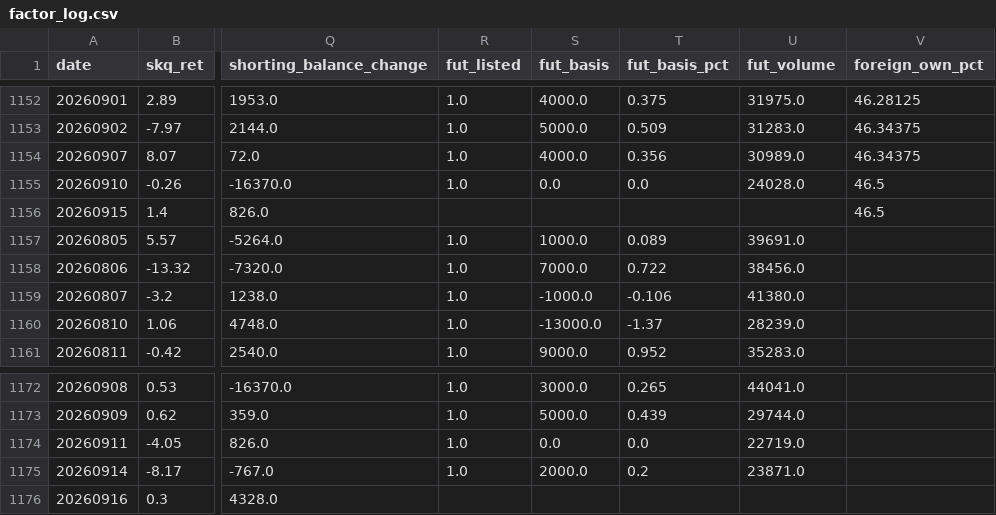
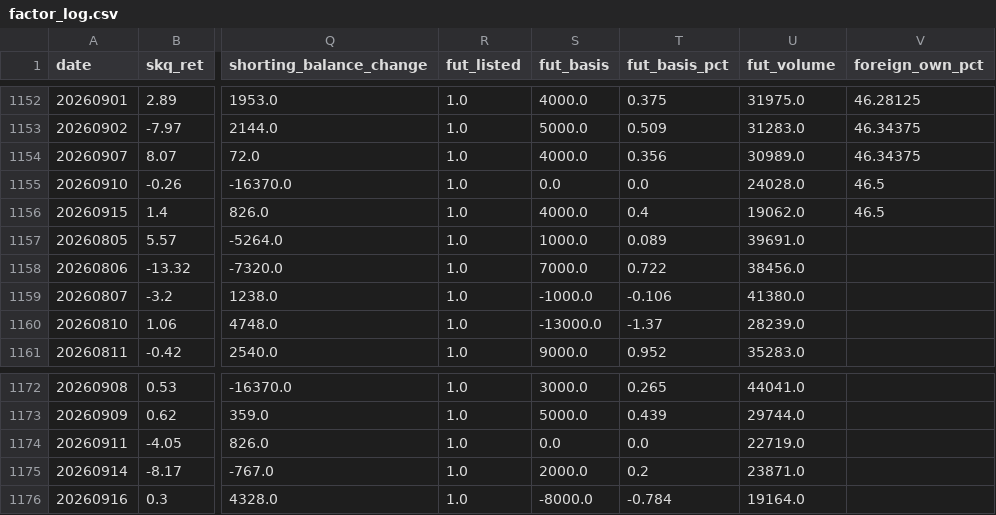
Before and after one commit to drhustler83-max/sk-square, a CSV file: daily-price-explainer/data/factor_log.csv, drawn as a sheet; only a part is shown, gaps mark what is left out; the diff names each change by its address in the sheet, - before the commit and + after, or states it on an @@ line.

Commit message:
fix(dpe): restore September KRX futures basis against KRX spot

```diff
--- a/daily-price-explainer/data/factor_log.csv
+++ b/daily-price-explainer/data/factor_log.csv
-R1156 (fut_listed): (empty)
+R1156 (fut_listed): 1.0
-S1156 (fut_basis): (empty)
+S1156 (fut_basis): 4000.0
-T1156 (fut_basis_pct): (empty)
+T1156 (fut_basis_pct): 0.4
-U1156 (fut_volume): (empty)
+U1156 (fut_volume): 19062.0
-R1176 (fut_listed): (empty)
+R1176 (fut_listed): 1.0
-S1176 (fut_basis): (empty)
+S1176 (fut_basis): -8000.0
-T1176 (fut_basis_pct): (empty)
+T1176 (fut_basis_pct): -0.784
-U1176 (fut_volume): (empty)
+U1176 (fut_volume): 19164.0
```
Also changed, not shown: 5 other files.
